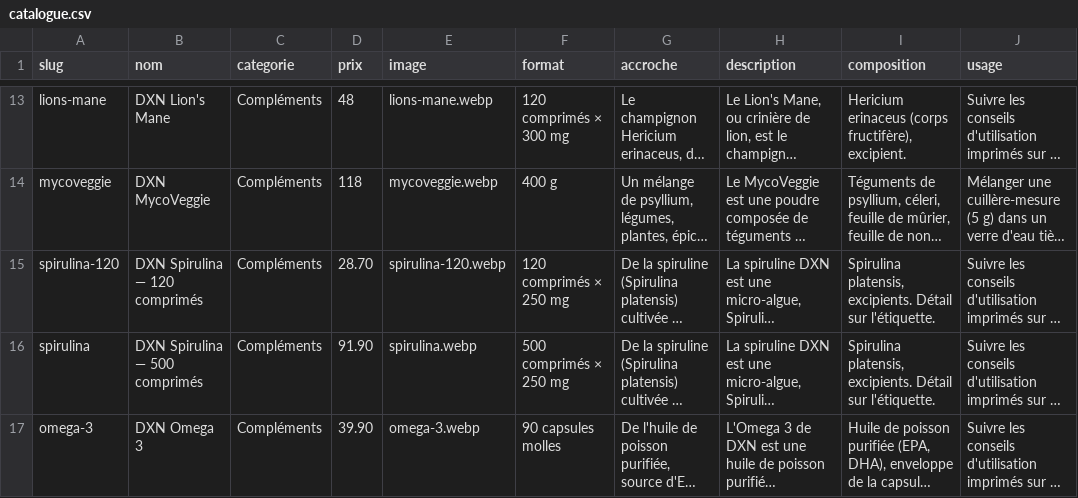
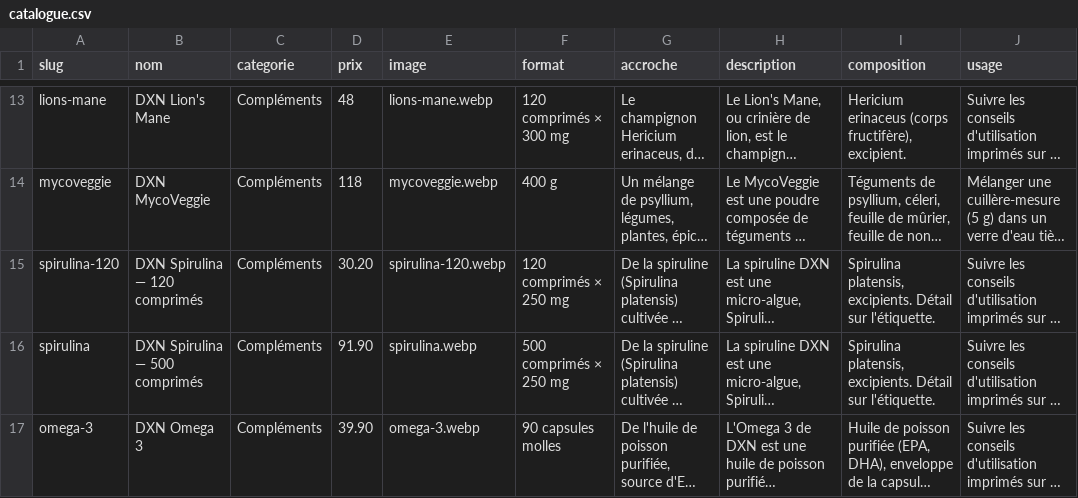
Before and after one commit to Sofianbeddi/fatichanelya.com, a CSV file: tools/catalogue.csv, drawn as a sheet; only a part is shown, gaps mark what is left out; long unchanged cells end in …; the diff names each change by its address in the sheet, - before the commit and + after, or states it on an @@ line.

```diff
--- a/tools/catalogue.csv
+++ b/tools/catalogue.csv
-D15 (prix): 28.70
+D15 (prix): 30.20
```
Also changed, not shown: 7 other files.
